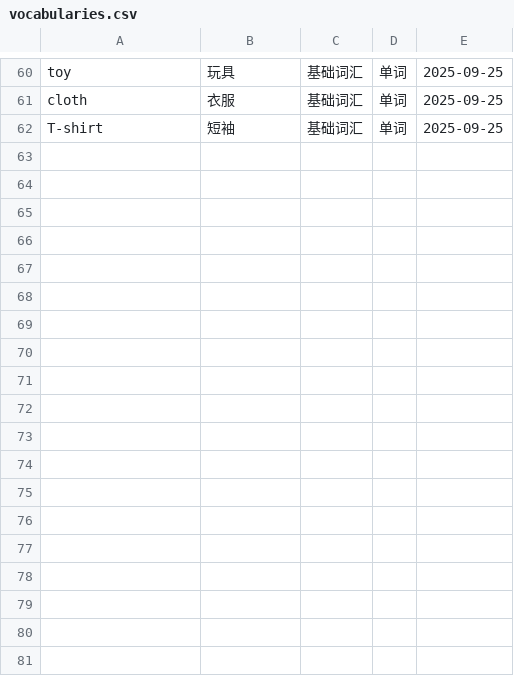
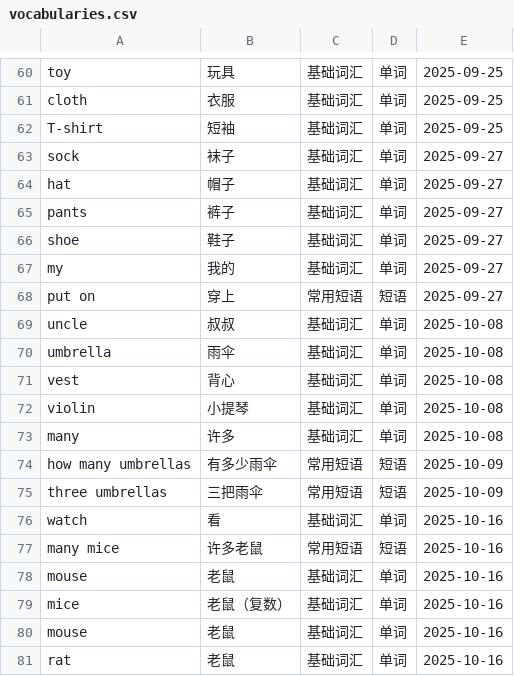
Before and after one commit to IanIsMyUsername/RainbowKingdom, a CSV file: RainbowKingdom/Resources/vocabularies.csv, drawn as a sheet; only a part is shown, gaps mark what is left out.

```diff
--- a/RainbowKingdom/Resources/vocabularies.csv
+++ b/RainbowKingdom/Resources/vocabularies.csv
@@ -62 +62,20 @@ cloth,衣服,基础词汇,单词,2025-09-25
 T-shirt,短袖,基础词汇,单词,2025-09-25
+sock,袜子,基础词汇,单词,2025-09-27
+hat,帽子,基础词汇,单词,2025-09-27
+pants,裤子,基础词汇,单词,2025-09-27
+shoe,鞋子,基础词汇,单词,2025-09-27
+my,我的,基础词汇,单词,2025-09-27
+put on,穿上,常用短语,短语,2025-09-27
+uncle,叔叔,基础词汇,单词,2025-10-08
+umbrella,雨伞,基础词汇,单词,2025-10-08
+vest,背心,基础词汇,单词,2025-10-08
+violin,小提琴,基础词汇,单词,2025-10-08
+many,许多,基础词汇,单词,2025-10-08
+how many umbrellas,有多少雨伞,常用短语,短语,2025-10-09
+three umbrellas,三把雨伞,常用短语,短语,2025-10-09
+watch,看,基础词汇,单词,2025-10-16
+many mice,许多老鼠,常用短语,短语,2025-10-16
+mouse,老鼠,基础词汇,单词,2025-10-16
+mice,老鼠（复数）,基础词汇,单词,2025-10-16
+mouse,老鼠,基础词汇,单词,2025-10-16
+rat,老鼠,基础词汇,单词,2025-10-16
```
Also changed, not shown: 4 other files.
